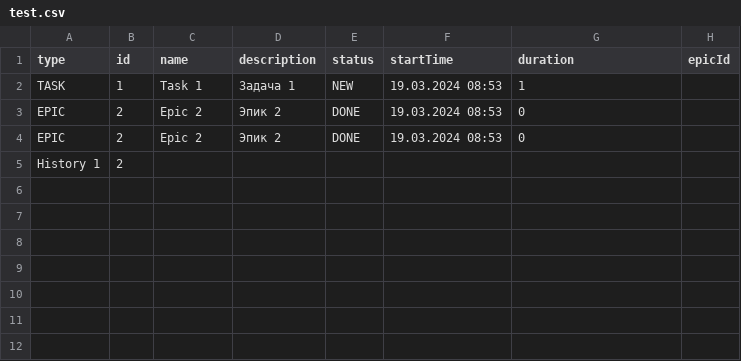
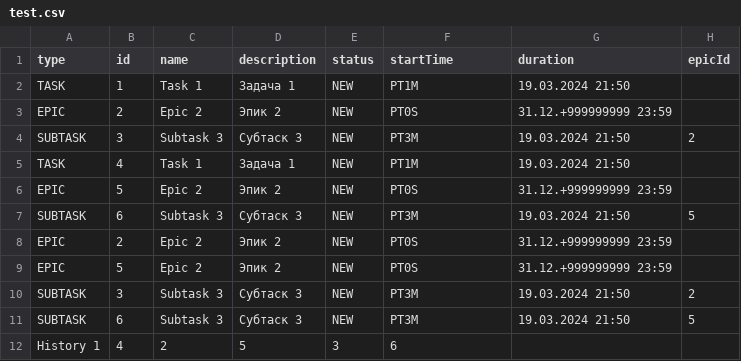
Before and after one commit to TriAndres/java-kanban, a CSV file: out/production/java-kanban/ru/practicum/manage/test.csv, drawn as a sheet.

```diff
--- a/out/production/java-kanban/ru/practicum/manage/test.csv
+++ b/out/production/java-kanban/ru/practicum/manage/test.csv
@@ -1,5 +1,12 @@
 type,id,name,description,status,startTime,duration,epicId
-TASK,1,Task 1,Задача 1,NEW,19.03.2024 08:53,1
-EPIC,2,Epic 2,Эпик 2,DONE,19.03.2024 08:53,0
-EPIC,2,Epic 2,Эпик 2,DONE,19.03.2024 08:53,0
-History 1,2,
+TASK,1,Task 1,Задача 1,NEW,PT1M,19.03.2024 21:50
+EPIC,2,Epic 2,Эпик 2,NEW,PT0S,31.12.+999999999 23:59
+SUBTASK,3,Subtask 3,Субтаск 3,NEW,PT3M,19.03.2024 21:50,2
+TASK,4,Task 1,Задача 1,NEW,PT1M,19.03.2024 21:50
+EPIC,5,Epic 2,Эпик 2,NEW,PT0S,31.12.+999999999 23:59
+SUBTASK,6,Subtask 3,Субтаск 3,NEW,PT3M,19.03.2024 21:50,5
+EPIC,2,Epic 2,Эпик 2,NEW,PT0S,31.12.+999999999 23:59
+EPIC,5,Epic 2,Эпик 2,NEW,PT0S,31.12.+999999999 23:59
+SUBTASK,3,Subtask 3,Субтаск 3,NEW,PT3M,19.03.2024 21:50,2
+SUBTASK,6,Subtask 3,Субтаск 3,NEW,PT3M,19.03.2024 21:50,5
+History 1,4,2,5,3,6,
```
Also changed, not shown: out/production/java-kanban/src/main/java/ru/practicum/manage/test.csv, src/main/java/ru/practicum/manage/test.csv, 15 other files.
